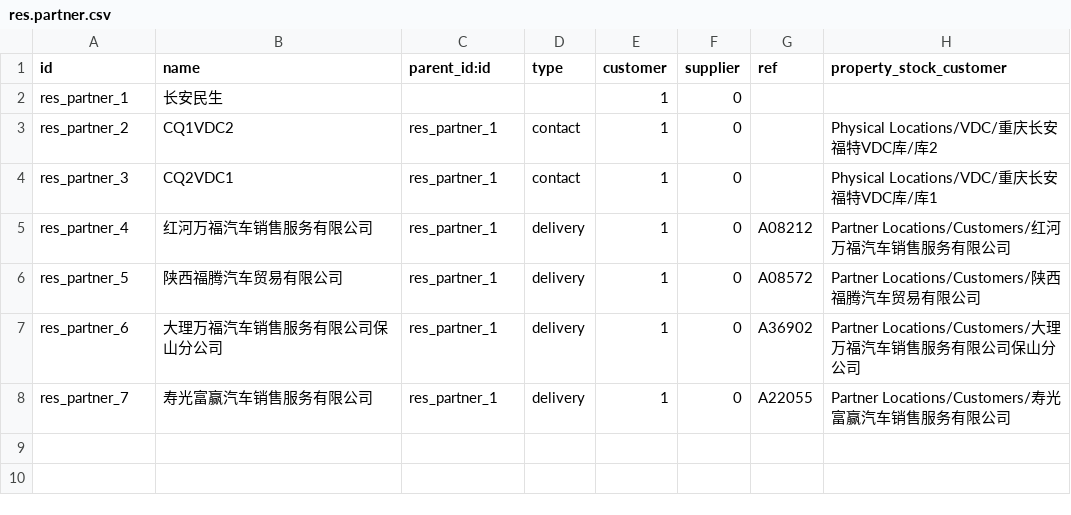
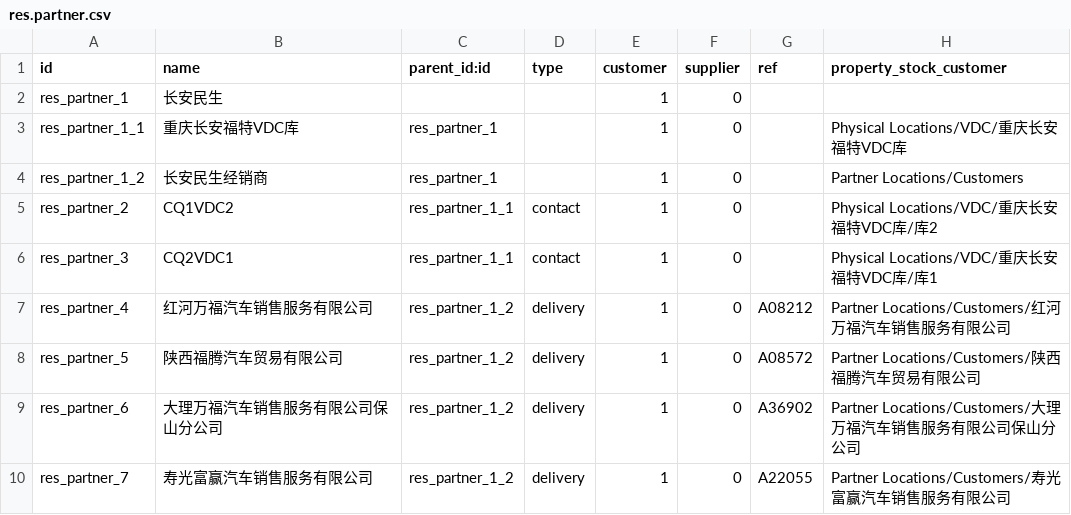
Before and after one commit to g6982/aop, a CSV file: aop_data/data/res.partner.csv, drawn as a sheet.

```diff
--- a/aop_data/data/res.partner.csv
+++ b/aop_data/data/res.partner.csv
@@ -2,7 +2,9 @@ id,name,parent_id:id,type,customer,supplier,ref,property_stock_customer
 res_partner_1,长安民生,,,1,0,,
-res_partner_2,CQ1VDC2,res_partner_1,contact,1,0,,Physical Locations/VDC/重庆长安福特VDC库/库2
-res_partner_3,CQ2VDC1,res_partner_1,contact,1,0,,Physical Locations/VDC/重庆长安福特VDC库/库1
-res_partner_4,红河万福汽车销售服务有限公司,res_partner_1,delivery,1,0,A08212,Partner Locations/Customers/红河万福汽车销售服务有限公司
-res_partner_5,陕西福腾汽车贸易有限公司,res_partner_1,delivery,1,0,A08572,Partner Locations/Customers/陕西福腾汽车贸易有限公司
-res_partner_6,大理万福汽车销售服务有限公司保山分公司,res_partner_1,delivery,1,0,A36902,Partner Locations/Customers/大理万福汽车销售服务有限公司保山分公司
-res_partner_7,寿光富赢汽车销售服务有限公司,res_partner_1,delivery,1,0,A22055,Partner Locations/Customers/寿光富赢汽车销售服务有限公司
+res_partner_1_1,重庆长安福特VDC库,res_partner_1,,1,0,,Physical Locations/VDC/重庆长安福特VDC库
+res_partner_1_2,长安民生经销商,res_partner_1,,1,0,,Partner Locations/Customers
+res_partner_2,CQ1VDC2,res_partner_1_1,contact,1,0,,Physical Locations/VDC/重庆长安福特VDC库/库2
+res_partner_3,CQ2VDC1,res_partner_1_1,contact,1,0,,Physical Locations/VDC/重庆长安福特VDC库/库1
+res_partner_4,红河万福汽车销售服务有限公司,res_partner_1_2,delivery,1,0,A08212,Partner Locations/Customers/红河万福汽车销售服务有限公司
+res_partner_5,陕西福腾汽车贸易有限公司,res_partner_1_2,delivery,1,0,A08572,Partner Locations/Customers/陕西福腾汽车贸易有限公司
+res_partner_6,大理万福汽车销售服务有限公司保山分公司,res_partner_1_2,delivery,1,0,A36902,Partner Locations/Customers/大理万福汽车销售服务有限公司保山分公司
+res_partner_7,寿光富赢汽车销售服务有限公司,res_partner_1_2,delivery,1,0,A22055,Partner Locations/Customers/寿光富赢汽车销售服务有限公司
```
Also changed, not shown: 1 other file.
